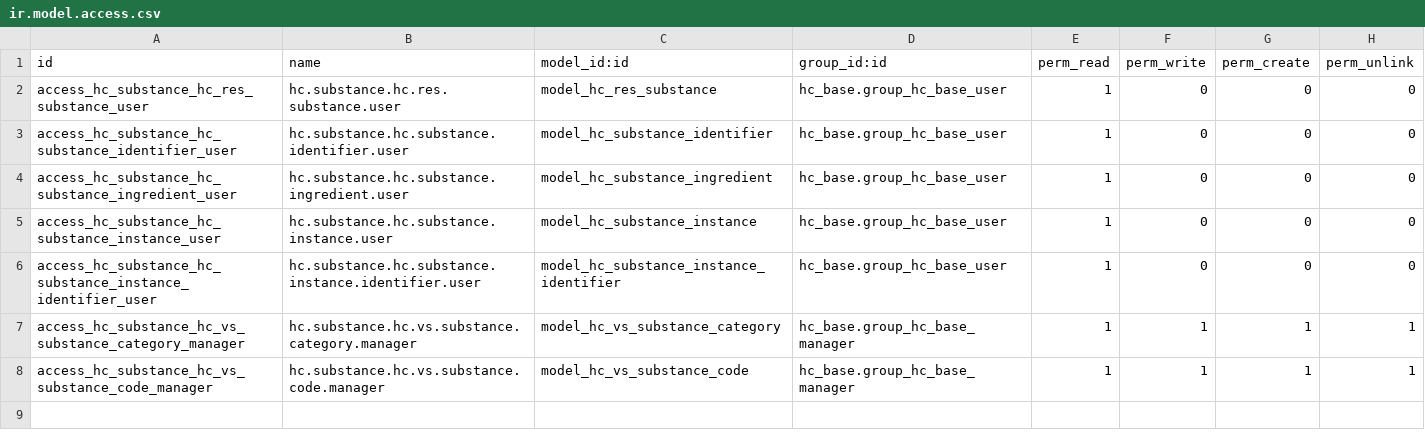
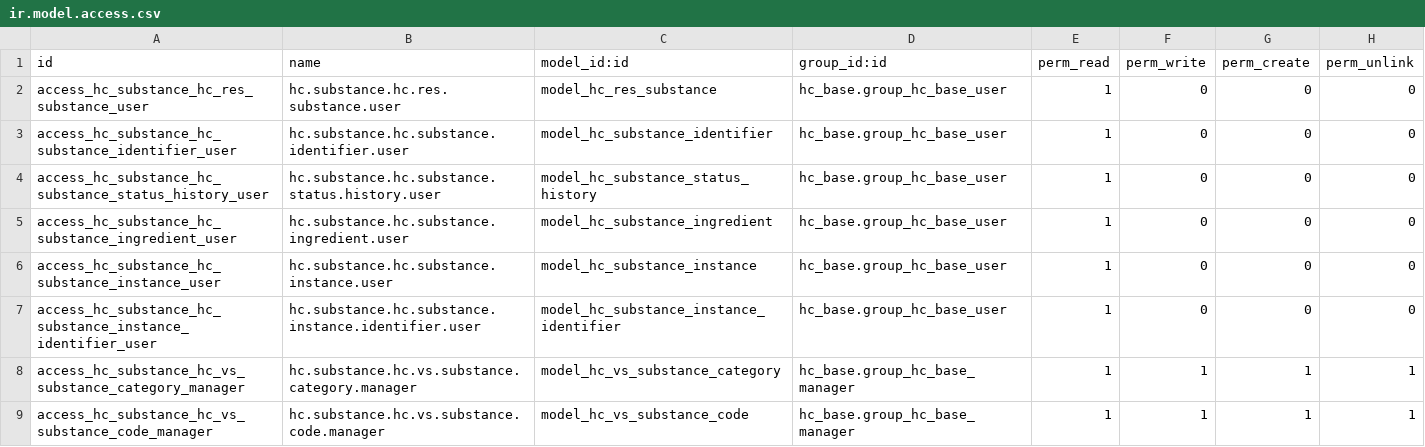
Before and after one commit to App247/odoo-fhir, a CSV file: addons/hc_substance/security/ir.model.access.csv, drawn as a sheet.

```diff
--- a/addons/hc_substance/security/ir.model.access.csv
+++ b/addons/hc_substance/security/ir.model.access.csv
@@ -3,2 +3,3 @@ access_hc_substance_hc_res_substance_user,hc.substance.hc.res.substance.user,mod
 access_hc_substance_hc_substance_identifier_user,hc.substance.hc.substance.identifier.user,model_hc_substance_identifier,hc_base.group_hc_base_user,1,0,0,0
+access_hc_substance_hc_substance_status_history_user,hc.substance.hc.substance.status.history.user,model_hc_substance_status_history,hc_base.group_hc_base_user,1,0,0,0
 access_hc_substance_hc_substance_ingredient_user,hc.substance.hc.substance.ingredient.user,model_hc_substance_ingredient,hc_base.group_hc_base_user,1,0,0,0
```
Also changed, not shown: addons/hc_procedure_request/security/ir.model.access.csv, 4 other files.
